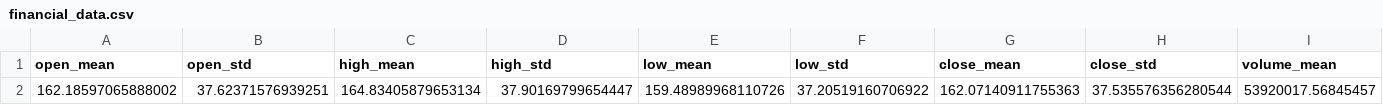
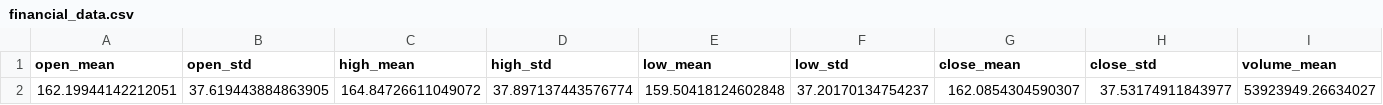
Before and after one commit to cutupdev/Barclays-PLC-stock-price-prediction, a CSV file: datasets/financial_data.csv, drawn as a sheet; only a part is shown; removed rows and columns are numbered as before the commit, all else as after; rows hold the shown columns only; the diff names each change by its address in the sheet, - before the commit and + after, or states it on an @@ line.

```diff
--- a/datasets/financial_data.csv
+++ b/datasets/financial_data.csv
-row 2: 162.18597065888002 | 37.62371576939251 | 164.83405879653134 | 37.90169799654447 | 159.48989968110726 | 37.20519160706922 | 162.07140911755363 | 37.535576356280544 | 53920017.56845457
+row 2: 162.19944142212051 | 37.619443884863905 | 164.84726611049072 | 37.897137443576774 | 159.50418124602848 | 37.20170134754237 | 162.0854304590307 | 37.53174911843977 | 53923949.26634027
```
Also changed, not shown: datasets/barc.csv, 10 other files.
